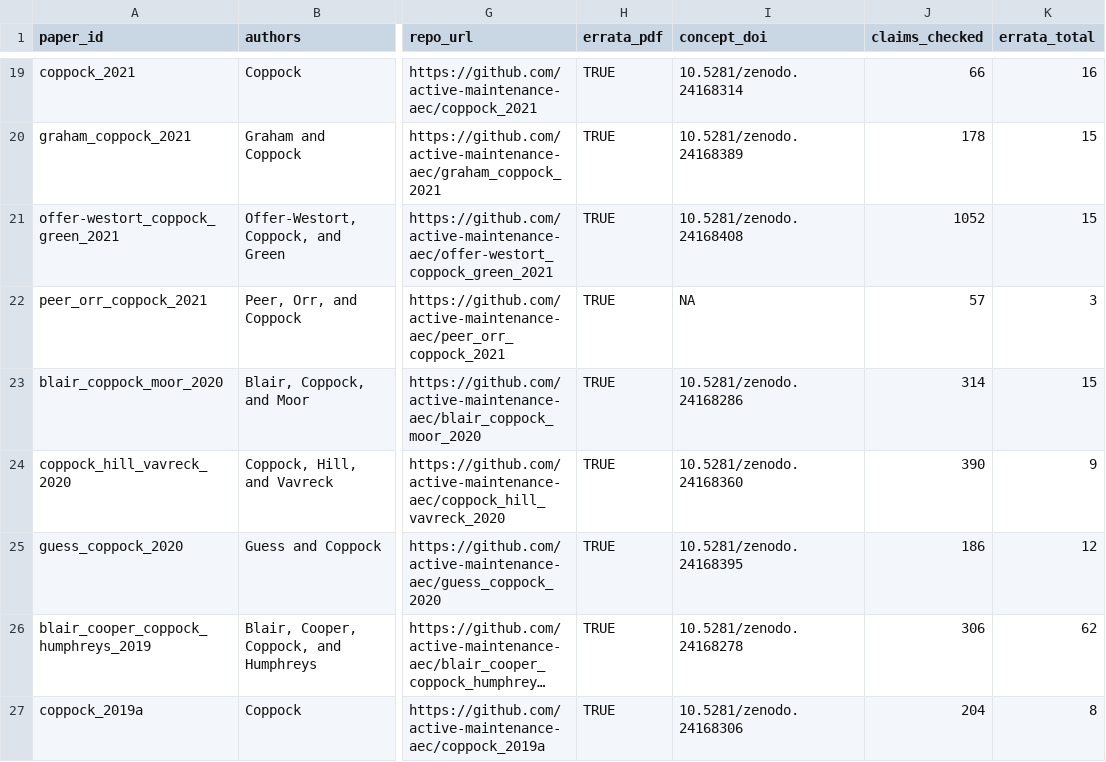
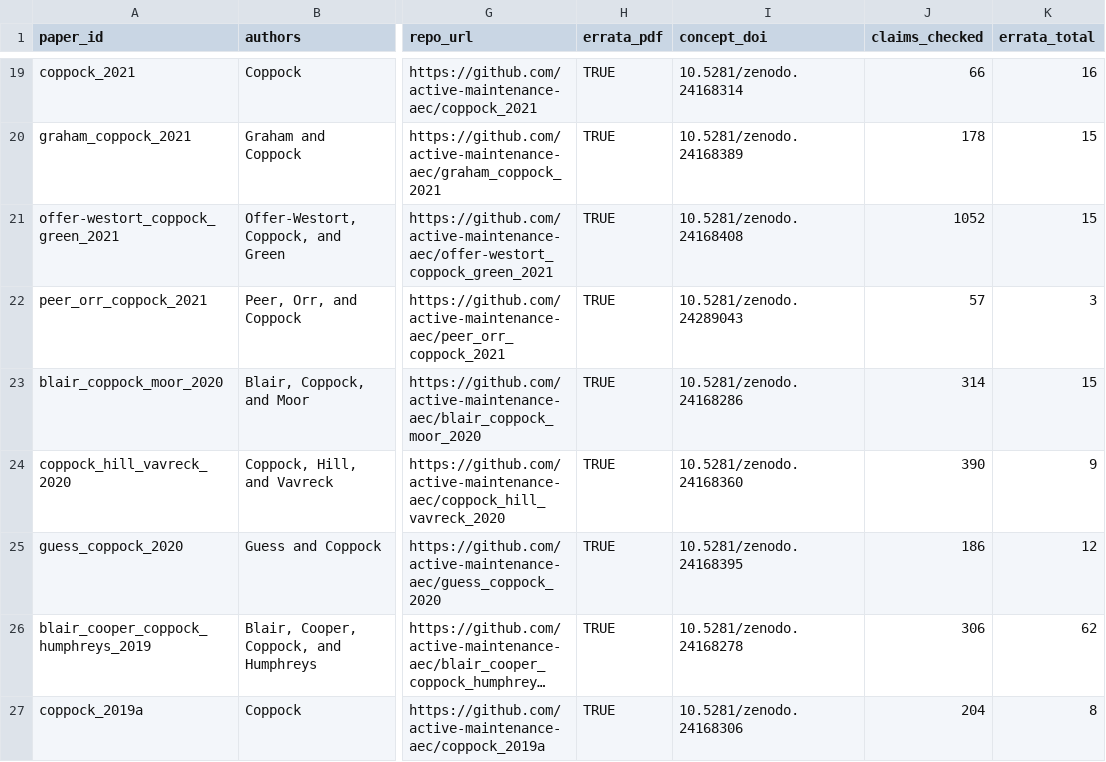
Before and after one commit to active-maintenance-aec/active-maintenance-aec.github.io, a CSV file: papers.csv, drawn as a sheet; only a part is shown, gaps mark what is left out; long unchanged cells end in …; the diff names each change by its address in the sheet, - before the commit and + after, or states it on an @@ line.

```diff
--- a/papers.csv
+++ b/papers.csv
-I22 (concept_doi): NA
+I22 (concept_doi): 10.5281/zenodo.24289043
```
Also changed, not shown: 1 other file.
